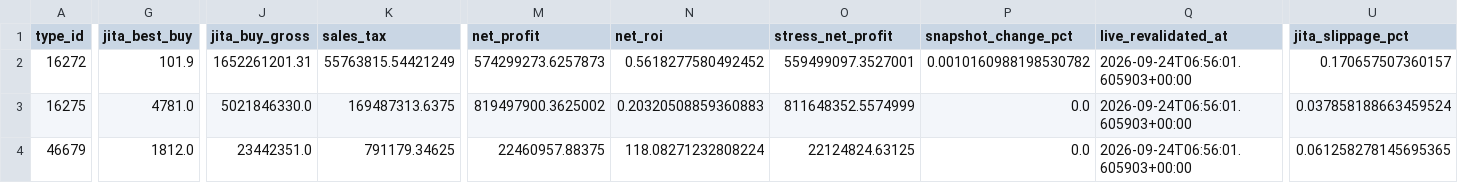
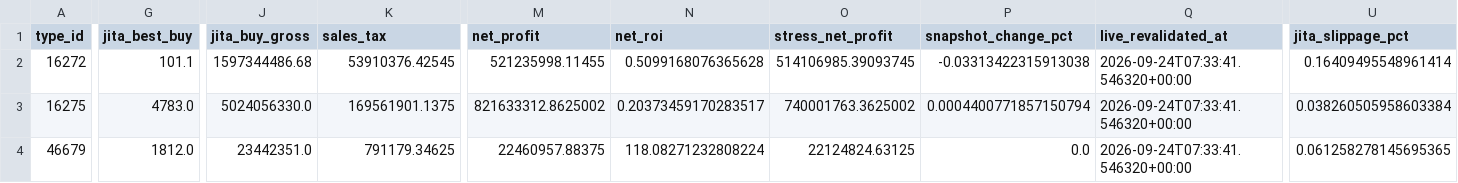
Before and after one commit to samson8964/chatgpt-eve, a CSV file: results/latest/four_h_to_jita_buy.csv, drawn as a sheet; only a part is shown, gaps mark what is left out; the diff covers the shown part only; the diff names each change by its address in the sheet, - before the commit and + after, or states it on an @@ line.

```diff
--- a/results/latest/four_h_to_jita_buy.csv
+++ b/results/latest/four_h_to_jita_buy.csv
-G2 (jita_best_buy): 101.9
+G2 (jita_best_buy): 101.1
-J2 (jita_buy_gross): 1652261201.31
+J2 (jita_buy_gross): 1597344486.68
-K2 (sales_tax): 55763815.54421249
+K2 (sales_tax): 53910376.42545
-M2 (net_profit): 574299273.6257873
+M2 (net_profit): 521235998.11455
-N2 (net_roi): 0.5618277580492452
+N2 (net_roi): 0.5099168076365628
-O2 (stress_net_profit): 559499097.3527001
+O2 (stress_net_profit): 514106985.39093745
-P2 (snapshot_change_pct): 0.0010160988198530782
+P2 (snapshot_change_pct): -0.03313422315913038
-Q2:Q4 (live_revalidated_at): 2026-09-24T06:56:01.605903+00:00
+Q2:Q4 (live_revalidated_at): 2026-09-24T07:33:41.546320+00:00
-U2 (jita_slippage_pct): 0.170657507360157
+U2 (jita_slippage_pct): 0.16409495548961414
-G3 (jita_best_buy): 4781.0
+G3 (jita_best_buy): 4783.0
-J3 (jita_buy_gross): 5021846330.0
+J3 (jita_buy_gross): 5024056330.0
-K3 (sales_tax): 169487313.6375
+K3 (sales_tax): 169561901.1375
-M3 (net_profit): 819497900.3625002
+M3 (net_profit): 821633312.8625002
-N3 (net_roi): 0.20320508859360883
+N3 (net_roi): 0.20373459170283517
-O3 (stress_net_profit): 811648352.5574999
+O3 (stress_net_profit): 740001763.3625002
-P3 (snapshot_change_pct): 0.0
+P3 (snapshot_change_pct): 0.0004400771857150794
-U3 (jita_slippage_pct): 0.037858188663459524
+U3 (jita_slippage_pct): 0.038260505958603384
```
Also changed, not shown: 1 added row and 27 edited cells elsewhere in this file, results/latest/all_executable_scored.csv, results/latest/excluded.csv, 17 other files.
